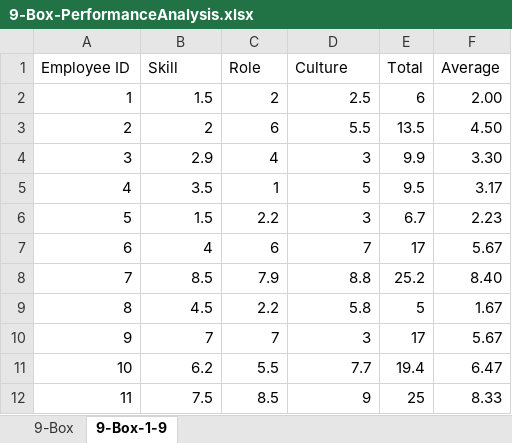
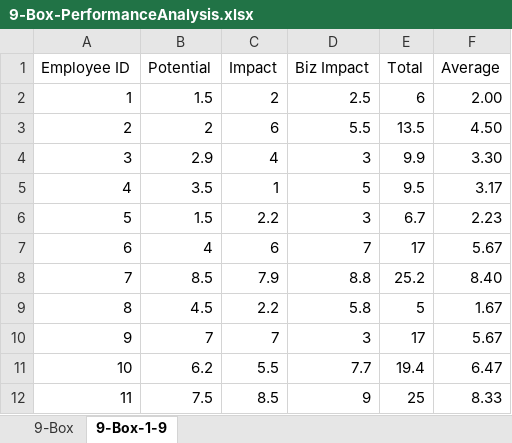
Before and after one commit to TransitioningSoftwareDevelopment/SoftwareDevelopmentManager, an Excel workbook: 9-Box-PerformanceAnalysis.xlsx, sheet 9-Box-1-9, drawn as a sheet; values as stored, in another font and other column widths than the file's, no borders; charts and pictures and table styles not drawn; the diff names each change by its address in the sheet, - before the commit and + after, or states it on an @@ line.

Commit message:
Add files via upload

```diff
--- a/9-Box-PerformanceAnalysis.xlsx (sheet 9-Box-1-9)
+++ b/9-Box-PerformanceAnalysis.xlsx (sheet 9-Box-1-9)
-B1: Skill
+B1: Potential
-C1: Role
+C1: Impact
-D1: Culture
+D1: Biz Impact
```
Also changed, not shown: sheet 9-Box, charts or pictures.
